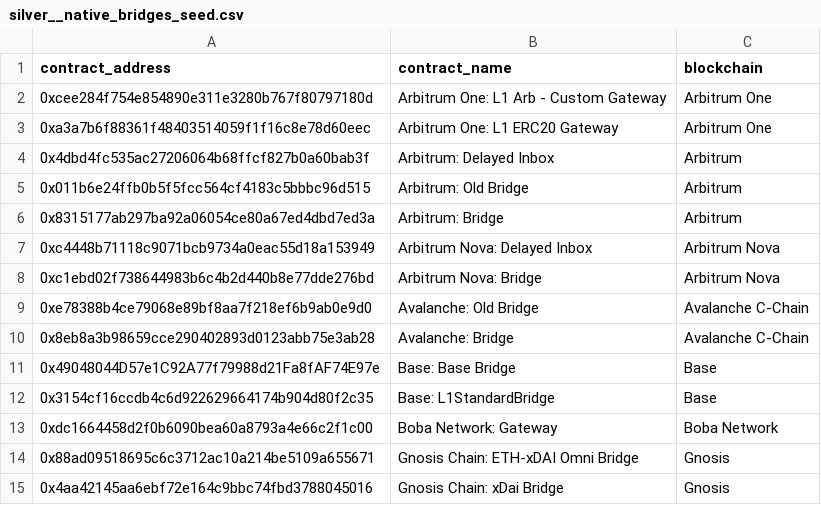
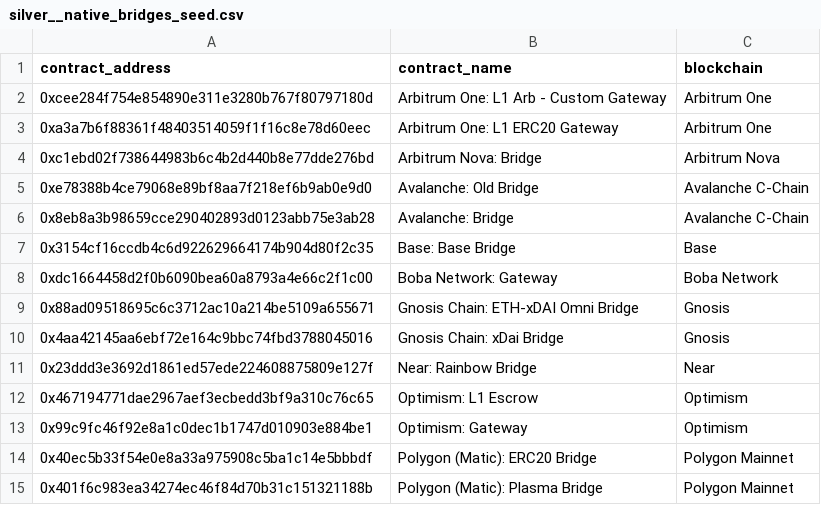
Before and after one commit to FlipsideCrypto/ethereum-models, a CSV file: data/silver__native_bridges_seed.csv, drawn as a sheet; only a part is shown; the shorter side is filled out with more unchanged rows.

Commit message:
removed duped bridges

```diff
--- a/data/silver__native_bridges_seed.csv
+++ b/data/silver__native_bridges_seed.csv
@@ -3,6 +3,2 @@ contract_address,contract_name,blockchain
 0xa3a7b6f88361f48403514059f1f16c8e78d60eec,Arbitrum One: L1 ERC20 Gateway,Arbitrum One
-0x4dbd4fc535ac27206064b68ffcf827b0a60bab3f,Arbitrum: Delayed Inbox,Arbitrum
-0x011b6e24ffb0b5f5fcc564cf4183c5bbbc96d515,Arbitrum: Old Bridge,Arbitrum
-0x8315177ab297ba92a06054ce80a67ed4dbd7ed3a,Arbitrum: Bridge,Arbitrum
-0xc4448b71118c9071bcb9734a0eac55d18a153949,Arbitrum Nova: Delayed Inbox,Arbitrum Nova
 0xc1ebd02f738644983b6c4b2d440b8e77dde276bd,Arbitrum Nova: Bridge,Arbitrum Nova
@@ -10,4 +6,3 @@ contract_address,contract_name,blockchain
 0x8eb8a3b98659cce290402893d0123abb75e3ab28,Avalanche: Bridge,Avalanche C-Chain
-0x49048044D57e1C92A77f79988d21Fa8fAF74E97e,Base: Base Bridge,Base
-0x3154cf16ccdb4c6d922629664174b904d80f2c35,Base: L1StandardBridge,Base
+0x3154cf16ccdb4c6d922629664174b904d80f2c35,Base: Base Bridge,Base
 0xdc1664458d2f0b6090bea60a8793a4e66c2f1c00,Boba Network: Gateway,Boba Network
```
Also changed, not shown: 2 other files.
